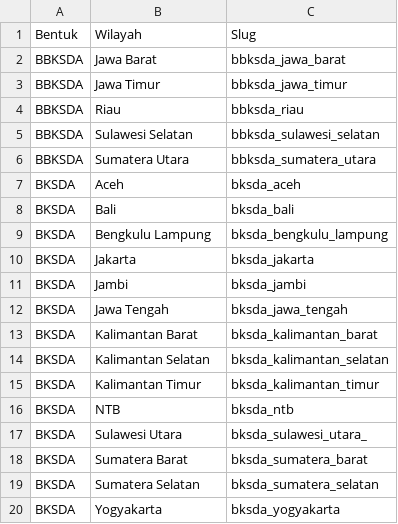
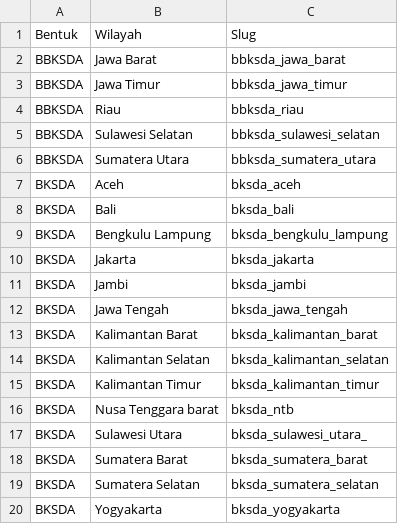
Before and after one commit to muhamadyasir626/Similki, a CSV file: resources/data/list_upt.csv, drawn as a sheet.

```diff
--- a/resources/data/list_upt.csv
+++ b/resources/data/list_upt.csv
@@ -15,3 +15,3 @@ BKSDA,Kalimantan Selatan,bksda_kalimantan_selatan
 BKSDA,Kalimantan Timur,bksda_kalimantan_timur
-BKSDA,NTB,bksda_ntb
+BKSDA,Nusa Tenggara barat,bksda_ntb
 BKSDA,Sulawesi Utara ,bksda_sulawesi_utara_
```
Also changed, not shown: 7 other files.
